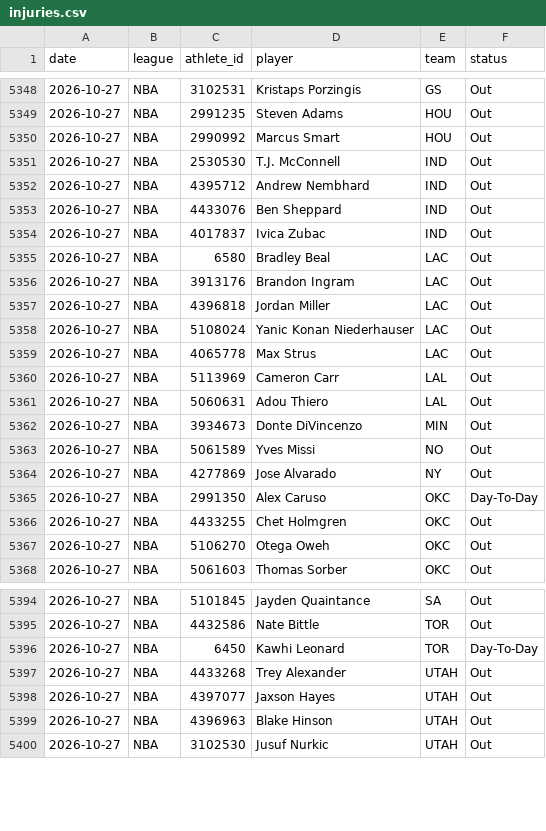
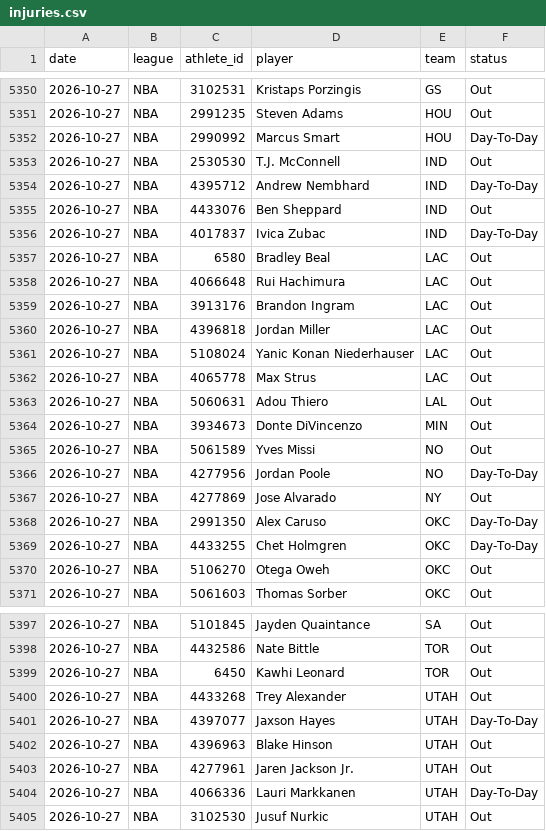
Before and after one commit to azcal/mbm-nba, a CSV file: logs/injuries.csv, drawn as a sheet; only a part is shown, gaps mark what is left out; the diff covers the shown part only.

```diff
--- a/logs/injuries.csv
+++ b/logs/injuries.csv
@@ -5349,8 +5351,9 @@ date,league,athlete_id,player,team,status
 2026-10-27,NBA,2991235,Steven Adams,HOU,Out
-2026-10-27,NBA,2990992,Marcus Smart,HOU,Out
+2026-10-27,NBA,2990992,Marcus Smart,HOU,Day-To-Day
 2026-10-27,NBA,2530530,T.J. McConnell,IND,Out
-2026-10-27,NBA,4395712,Andrew Nembhard,IND,Out
+2026-10-27,NBA,4395712,Andrew Nembhard,IND,Day-To-Day
 2026-10-27,NBA,4433076,Ben Sheppard,IND,Out
-2026-10-27,NBA,4017837,Ivica Zubac,IND,Out
+2026-10-27,NBA,4017837,Ivica Zubac,IND,Day-To-Day
 2026-10-27,NBA,6580,Bradley Beal,LAC,Out
+2026-10-27,NBA,4066648,Rui Hachimura,LAC,Out
 2026-10-27,NBA,3913176,Brandon Ingram,LAC,Out
@@ -5359,3 +5362,2 @@ date,league,athlete_id,player,team,status
 2026-10-27,NBA,4065778,Max Strus,LAC,Out
-2026-10-27,NBA,5113969,Cameron Carr,LAL,Out
 2026-10-27,NBA,5060631,Adou Thiero,LAL,Out
@@ -5363,5 +5365,6 @@ date,league,athlete_id,player,team,status
 2026-10-27,NBA,5061589,Yves Missi,NO,Out
+2026-10-27,NBA,4277956,Jordan Poole,NO,Day-To-Day
 2026-10-27,NBA,4277869,Jose Alvarado,NY,Out
 2026-10-27,NBA,2991350,Alex Caruso,OKC,Day-To-Day
-2026-10-27,NBA,4433255,Chet Holmgren,OKC,Out
+2026-10-27,NBA,4433255,Chet Holmgren,OKC,Day-To-Day
 2026-10-27,NBA,5106270,Otega Oweh,OKC,Out
@@ -5395,6 +5398,8 @@ date,league,athlete_id,player,team,status
 2026-10-27,NBA,4432586,Nate Bittle,TOR,Out
-2026-10-27,NBA,6450,Kawhi Leonard,TOR,Day-To-Day
+2026-10-27,NBA,6450,Kawhi Leonard,TOR,Out
 2026-10-27,NBA,4433268,Trey Alexander,UTAH,Out
-2026-10-27,NBA,4397077,Jaxson Hayes,UTAH,Out
+2026-10-27,NBA,4397077,Jaxson Hayes,UTAH,Day-To-Day
 2026-10-27,NBA,4396963,Blake Hinson,UTAH,Out
+2026-10-27,NBA,4277961,Jaren Jackson Jr.,UTAH,Out
+2026-10-27,NBA,4066336,Lauri Markkanen,UTAH,Day-To-Day
 2026-10-27,NBA,3102530,Jusuf Nurkic,UTAH,Out
```
Also changed, not shown: 1 added row, 1 moved row and 5 edited cells elsewhere in this file, logs/graded.csv, logs/predictions.csv, 5 other files.
